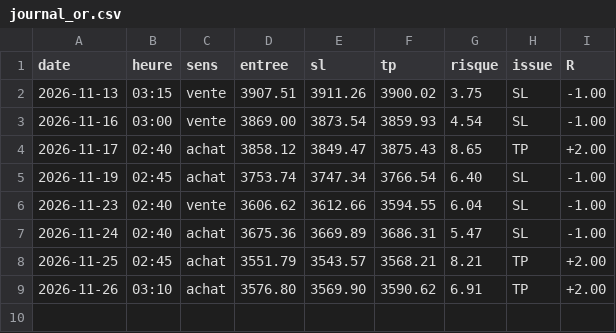
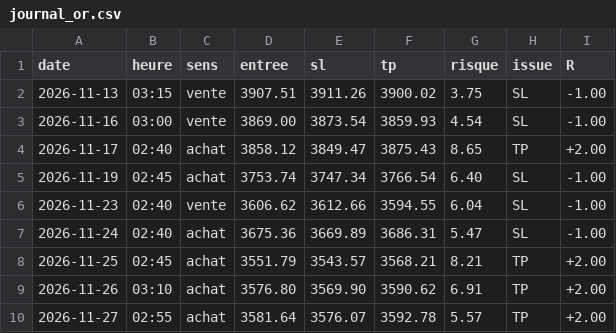
Before and after one commit to karasko54/opr-nasdaq, a CSV file: journal_or.csv, drawn as a sheet.

```diff
--- a/journal_or.csv
+++ b/journal_or.csv
@@ -9 +9,2 @@ date,heure,sens,entree,sl,tp,risque,issue,R
 2026-11-26,03:10,achat,3576.80,3569.90,3590.62,6.91,TP,+2.00
+2026-11-27,02:55,achat,3581.64,3576.07,3592.78,5.57,TP,+2.00
```
Also changed, not shown: journal_or_nuits.csv, 1 other file.
